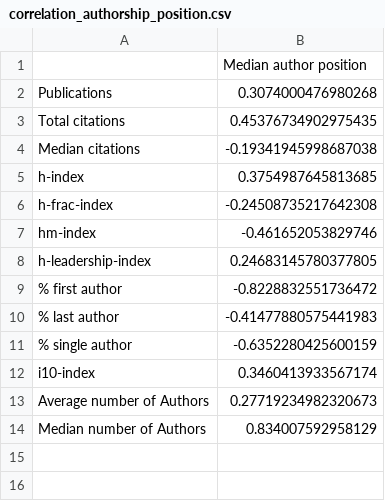
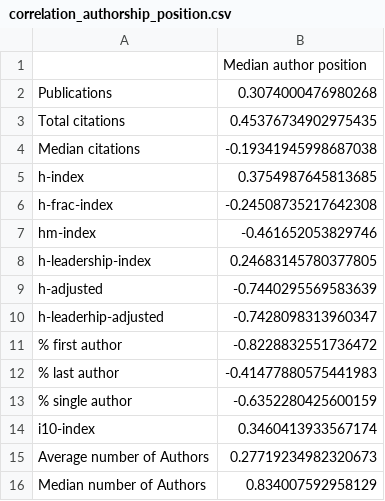
Before and after one commit to nepython/metrics, a CSV file: results/UNSW/correlation_authorship_position.csv, drawn as a sheet.

```diff
--- a/results/UNSW/correlation_authorship_position.csv
+++ b/results/UNSW/correlation_authorship_position.csv
@@ -8,2 +8,4 @@ hm-index,-0.461652053829746
 h-leadership-index,0.24683145780377805
+h-adjusted,-0.7440295569583639
+h-leaderhip-adjusted,-0.7428098313960347
 % first author,-0.8228832551736472
```
Also changed, not shown: results/UNSW/correlation_matrix.csv, results/UNSW/metrics.csv, 4 other files.
